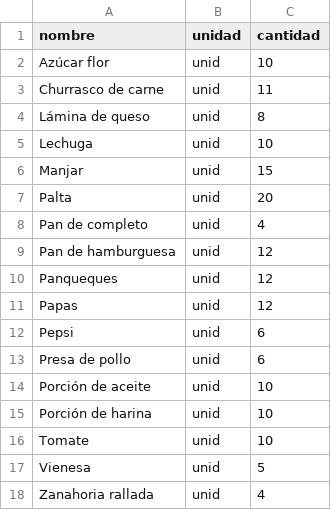
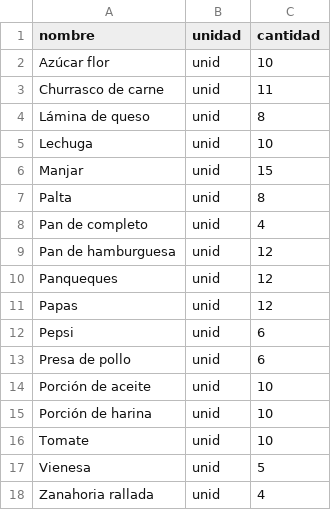
Before and after one commit to Kurainek/Proyecto, a CSV file: ev2_progra2/ingredientes_menu.csv, drawn as a sheet.

```diff
--- a/ev2_progra2/ingredientes_menu.csv
+++ b/ev2_progra2/ingredientes_menu.csv
@@ -6,3 +6,3 @@ Lechuga,unid,10
 Manjar,unid,15
-Palta,unid,20
+Palta,unid,8
 Pan de completo,unid,4
```
Also changed, not shown: 3 other files.
